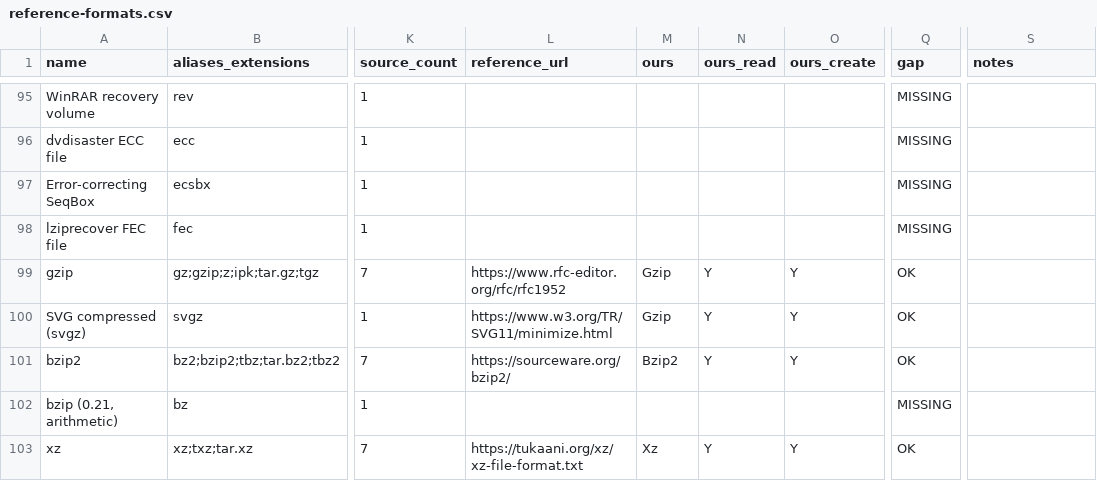
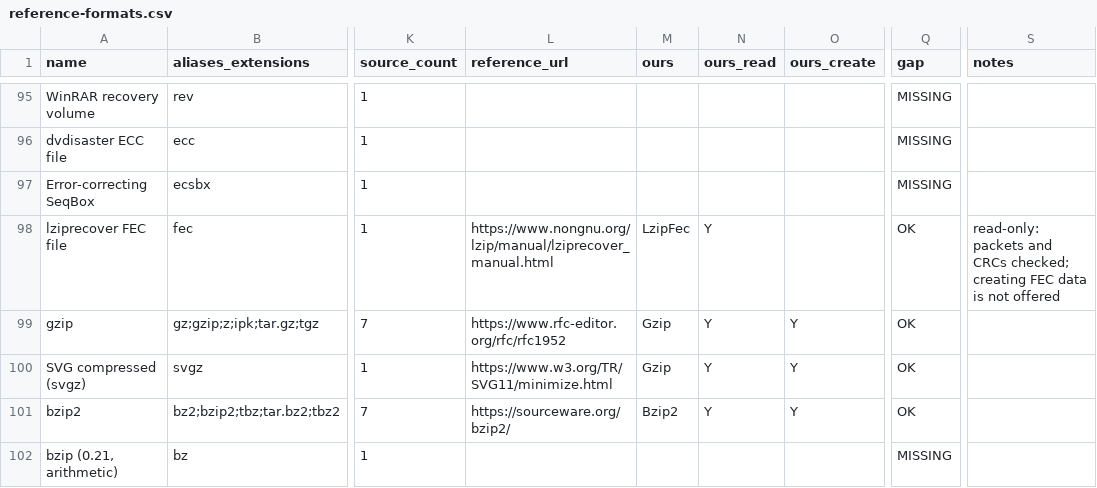
Before and after one commit to Hawkynt/CompressionWorkbench, a CSV file: docs/catalogue/reference-formats.csv, drawn as a sheet; only a part is shown, gaps mark what is left out; the shorter side is filled out with more unchanged rows; the diff names each change by its address in the sheet, - before the commit and + after, or states it on an @@ line.

Commit message:
+ lziprecover fec files: read-only
The lziprecover FEC row was MISSING. New LzipFec descriptor: the chksum
packet (protected size and MD5, the coded fec block size, the CRC32
array), the optional second chksum packet (CRC32-C array) and every fec
packet are parsed with their header and payload CRCs checked; the view
is metadata.ini, crc32.bin / crc32c.bin and one fec_NNNNN.bin per FEC
block. Damaged packets, a third chksum packet, mismatched block sizes
and truncation are refused. Creating FEC data is not offered.

Oracle: lziprecover 1.25 (built from the savannah release in WSL;
Ubuntu's 1.24 predates fec files). GF(2^8) and GF(2^16) fec files it
wrote read with the protected size, block size, data and fec block
counts, block numbers and features `lziprecover -Fl -v` reports, and a
fresh fec file's protected MD5 equals md5sum of the file.

Sourcing: rung 3 (the lziprecover manual's "Fec file format");
lziprecover (GPL) was only run.

```diff
--- a/docs/catalogue/reference-formats.csv
+++ b/docs/catalogue/reference-formats.csv
-L98 (reference_url): (empty)
+L98 (reference_url): https://www.nongnu.org/lzip/manual/lziprecover_manual.html
-M98 (ours): (empty)
+M98 (ours): LzipFec
-N98 (ours_read): (empty)
+N98 (ours_read): Y
-Q98 (gap): MISSING
+Q98 (gap): OK
-S98 (notes): (empty)
+S98 (notes): read-only: packets and CRCs checked; creating FEC data is not offered
```
Also changed, not shown: 8 other files.
